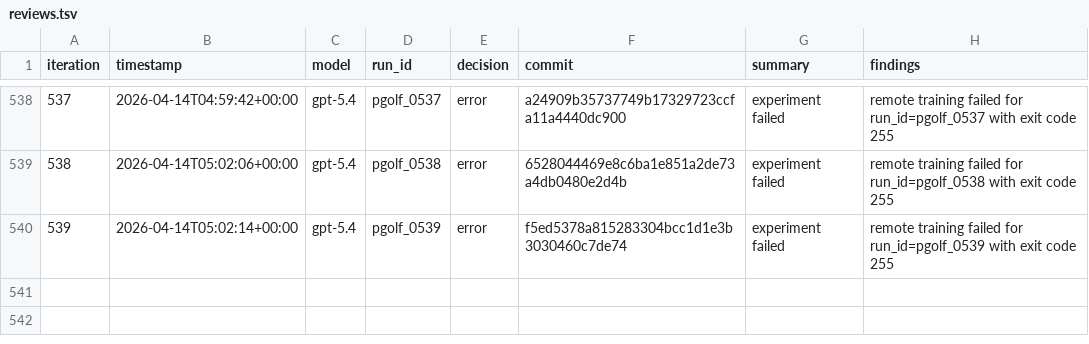
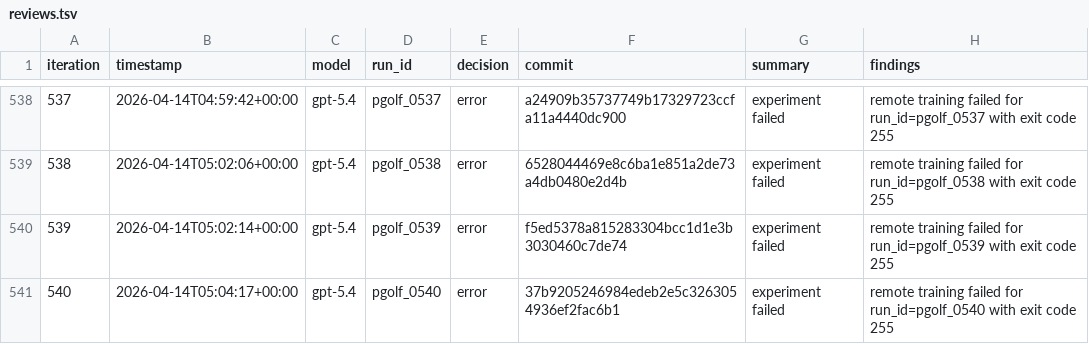
Before and after one commit to carlulsoe/parameter-golf, a TSV file: reviews.tsv, drawn as a sheet; only a part is shown, gaps mark what is left out; the diff names each change by its address in the sheet, - before the commit and + after, or states it on an @@ line.

Commit message:
chore(autoresearch): record error for pgolf_0540

```diff
--- a/reviews.tsv
+++ b/reviews.tsv
+row 541: 540 | 2026-04-14T05:04:17+00:00 | gpt-5.4 | pgolf_0540 | error | 37b9205246984edeb2e5c3263054936ef2fac6b1 | experiment failed | remote training failed for run_id=pgolf_0540 with exit code 255
```
Also changed, not shown: 1 other file.
